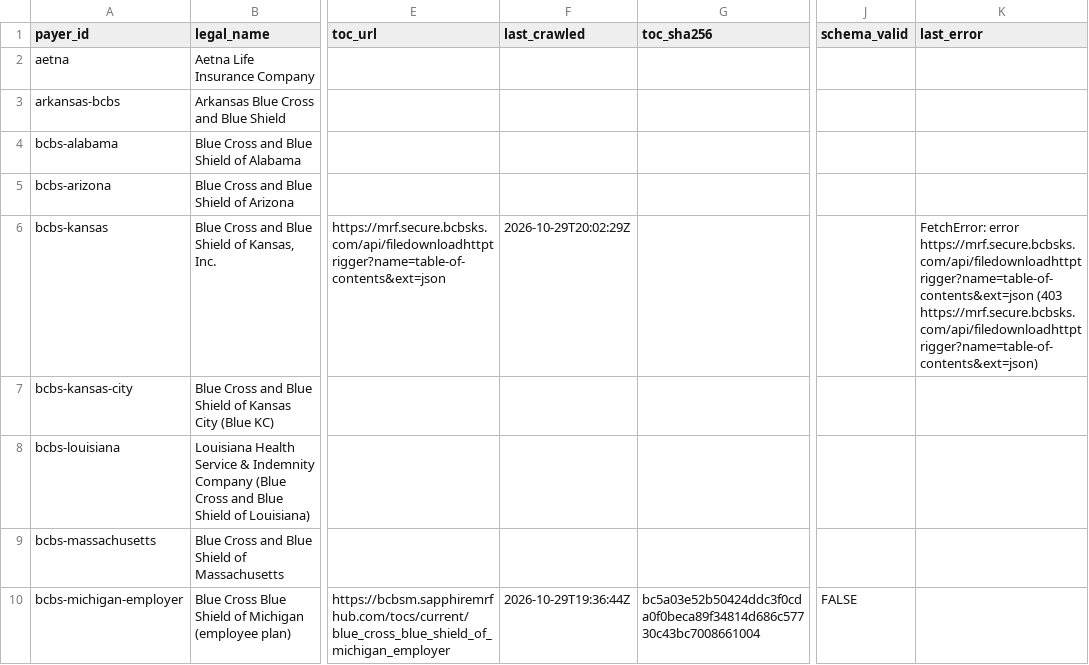
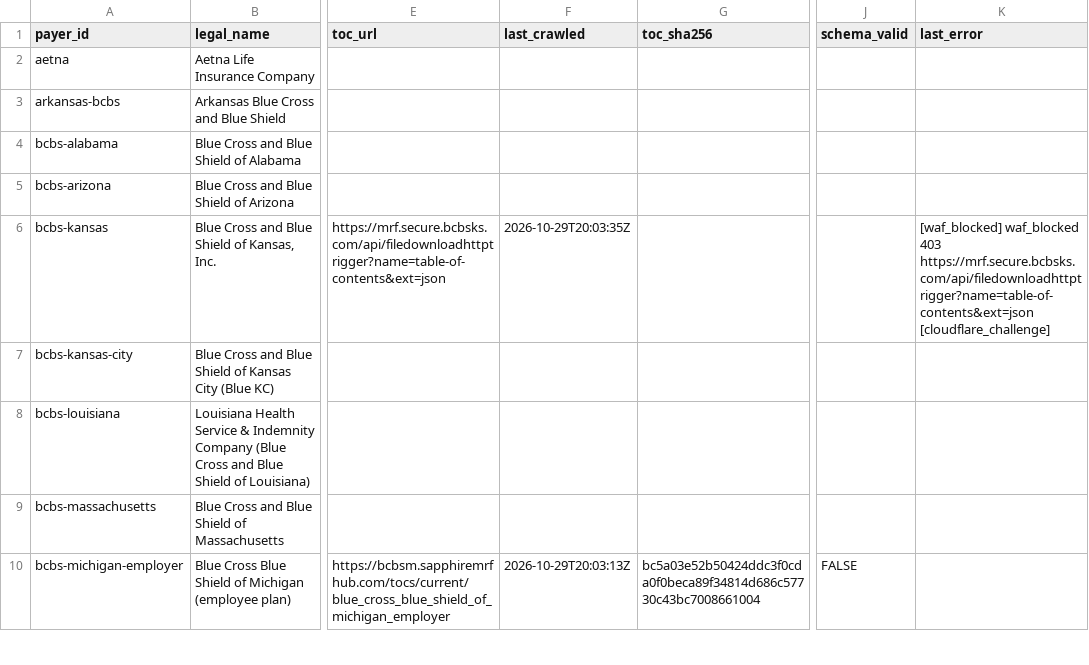
Before and after one commit to TheChrisOneil/tic-crawler, a CSV file: out/registry.csv, drawn as a sheet; only a part is shown, gaps mark what is left out; the diff covers the shown part only; the diff names each change by its address in the sheet, - before the commit and + after, or states it on an @@ line.

```diff
--- a/out/registry.csv
+++ b/out/registry.csv
-F6 (last_crawled): 2026-10-29T20:02:29Z
+F6 (last_crawled): 2026-10-29T20:03:35Z
-K6 (last_error): FetchError: error https://mrf.secure.bcbsks.com/api/filedownloadhttptrigger?name=table-of-contents&ext=json (403 https://mrf.secure.bcbsks.com/api/filedownloadhttptrigger?name=table-of-contents&ext=json)
+K6 (last_error): [waf_blocked] waf_blocked 403 https://mrf.secure.bcbsks.com/api/filedownloadhttptrigger?name=table-of-contents&ext=json [cloudflare_challenge]
-F10 (last_crawled): 2026-10-29T19:36:44Z
+F10 (last_crawled): 2026-10-29T20:03:13Z
```
Also changed, not shown: 5 edited cells elsewhere in this file, 51 other files.
